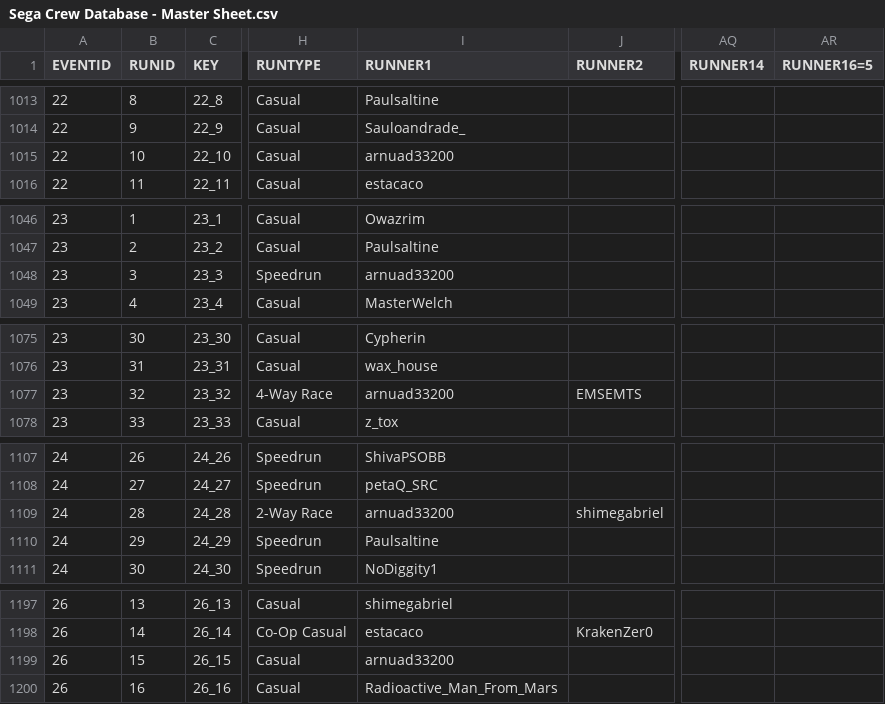
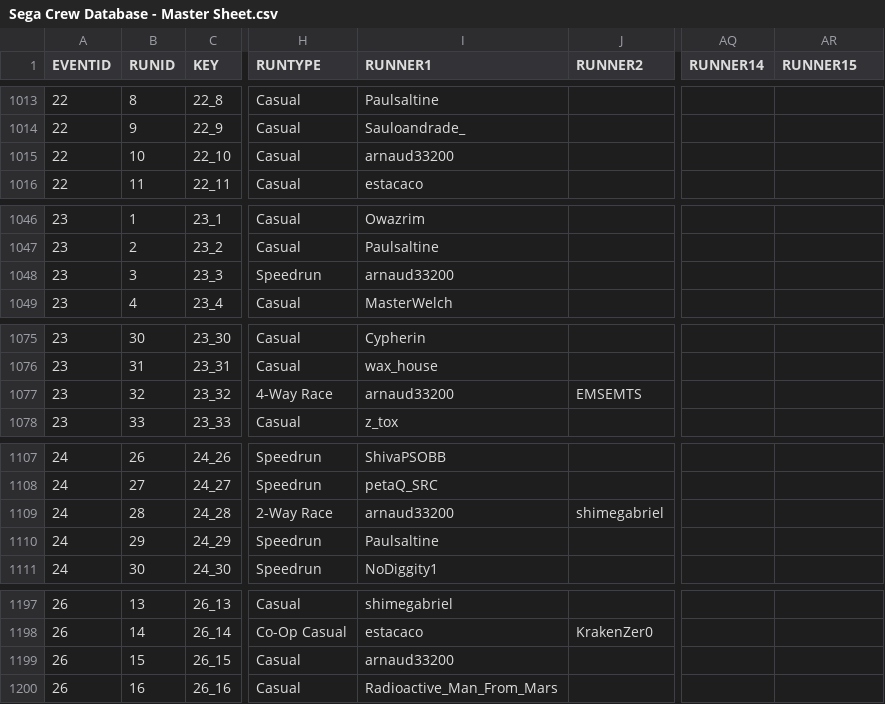
Before and after one commit to segacrew/segacrew-website, a CSV file: Sega Crew Database - Master Sheet.csv, drawn as a sheet; only a part is shown, gaps mark what is left out; the diff covers the shown part only; the diff names each change by its address in the sheet, - before the commit and + after, or states it on an @@ line.

```diff
--- a/Sega Crew Database - Master Sheet.csv
+++ b/Sega Crew Database - Master Sheet.csv
-AR1: RUNNER16=5
+AR1: RUNNER15
-I1015 (RUNNER1): arnuad33200
+I1015 (RUNNER1): arnaud33200
-I1048 (RUNNER1): arnuad33200
+I1048 (RUNNER1): arnaud33200
-I1077 (RUNNER1): arnuad33200
+I1077 (RUNNER1): arnaud33200
-I1109 (RUNNER1): arnuad33200
+I1109 (RUNNER1): arnaud33200
-I1199 (RUNNER1): arnuad33200
+I1199 (RUNNER1): arnaud33200
```
Also changed, not shown: 10 edited cells elsewhere in this file, 5 other files.
